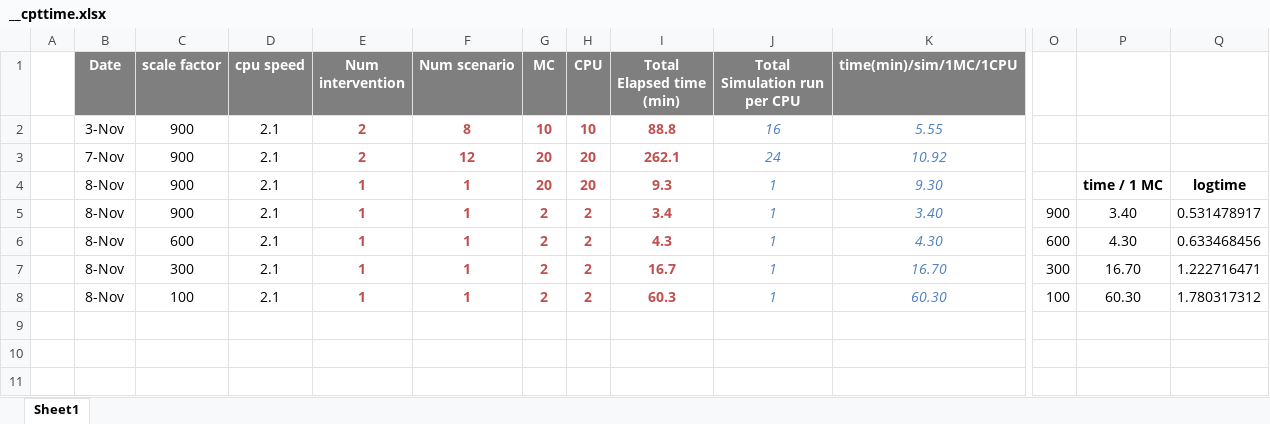
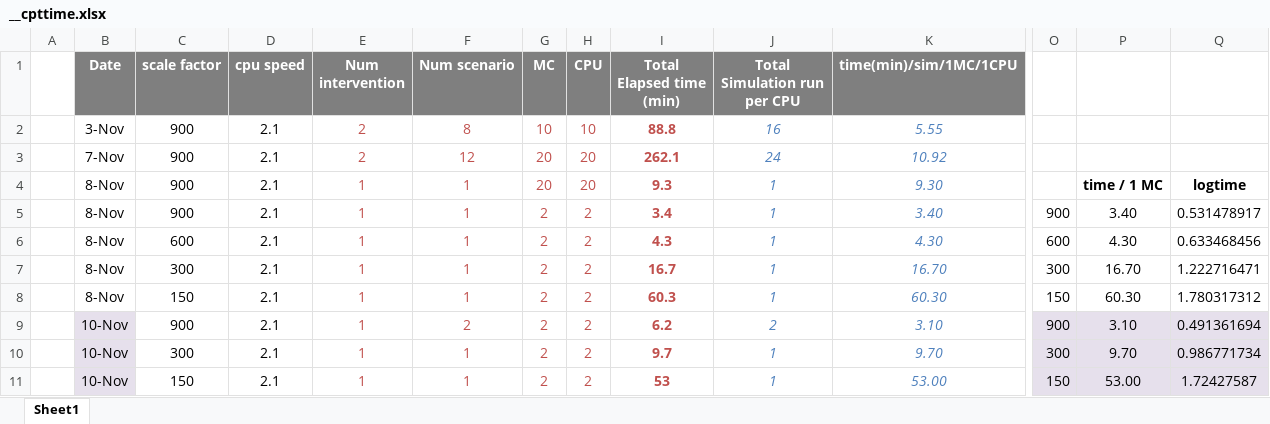
Before and after one commit to davidchampredon/naf, an Excel workbook: __cpttime.xlsx, sheet Sheet1, drawn as a sheet; only a part is shown, gaps mark what is left out; values as stored, in another font and other column widths than the file's, no borders; charts and pictures not drawn; rows hold the shown columns only; the diff names each change by its address in the sheet, - before the commit and + after, or states it on an @@ line.

Commit message:
change scenario builder

```diff
--- a/__cpttime.xlsx (sheet Sheet1)
+++ b/__cpttime.xlsx (sheet Sheet1)
-E2:H8 bold: on
+E2:H8 bold: off
-C8 (scale factor): 100
+C8 (scale factor): 150
-O8: 100
+O8: 150
+row 9:  | 10-Nov | 900 | 2.1 | 1 | 2 | 2 | 2 | 6.2 | 2 | 3.10 | 900 | 3.10 | 0.491361694
+row 10:  | 10-Nov | 300 | 2.1 | 1 | 1 | 2 | 2 | 9.7 | 1 | 9.70 | 300 | 9.70 | 0.986771734
+row 11:  | 10-Nov | 150 | 2.1 | 1 | 1 | 2 | 2 | 53 | 1 | 53.00 | 150 | 53.00 | 1.72427587
```
Also changed, not shown: formulas that keep their value, charts or pictures, 6 other files.
